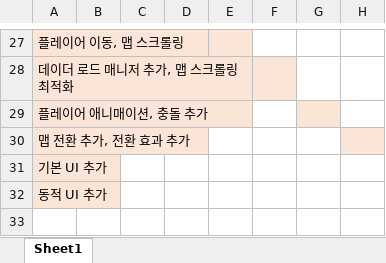
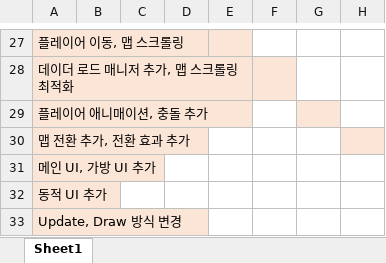
Before and after one commit to molinadejan/Pokemon-Gold, an Excel workbook: 포켓몬스터 골드 프로젝트 자료/일정표.xlsx, sheet Sheet1, drawn as a sheet; only a part is shown, gaps mark what is left out; values as stored, in another font and other column widths than the file's, no borders; rows hold the shown columns only; the diff names each change by its address in the sheet, - before the commit and + after, or states it on an @@ line.

Commit message:
Update Data

```diff
--- a/포켓몬스터 골드 프로젝트 자료/일정표.xlsx (sheet Sheet1)
+++ b/포켓몬스터 골드 프로젝트 자료/일정표.xlsx (sheet Sheet1)
-A31: 기본 UI 추가
+A31: 메인 UI, 가방 UI 추가
+row 33: Update, Draw 방식 변경
```
Also changed, not shown: 4 other files.
